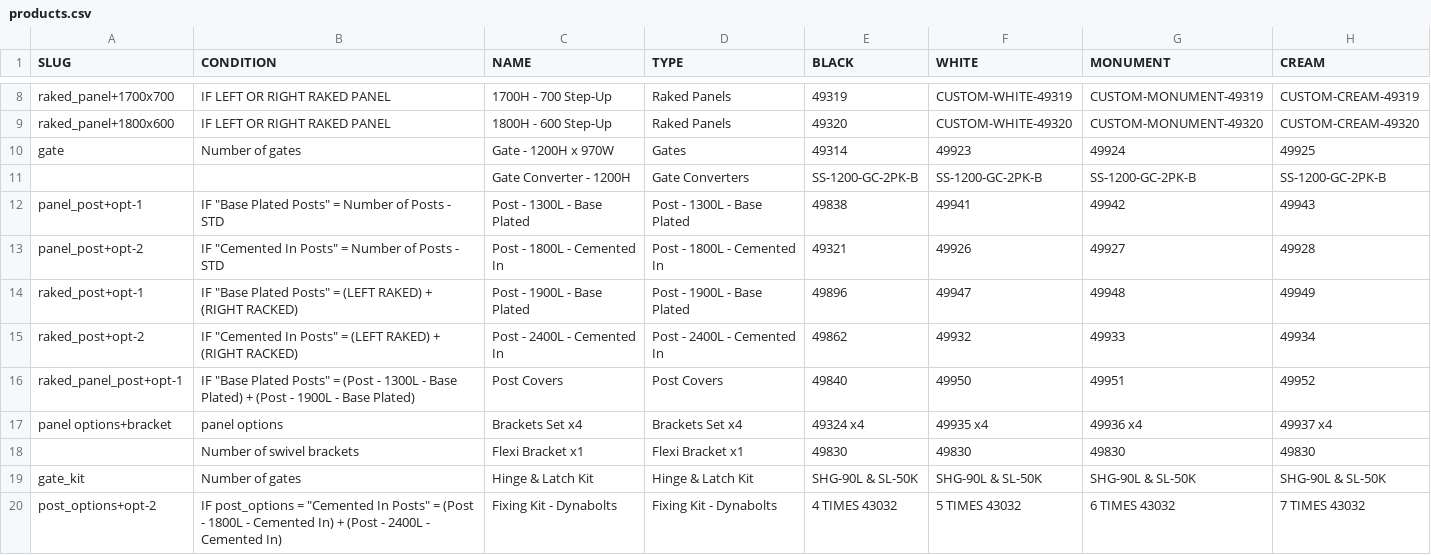
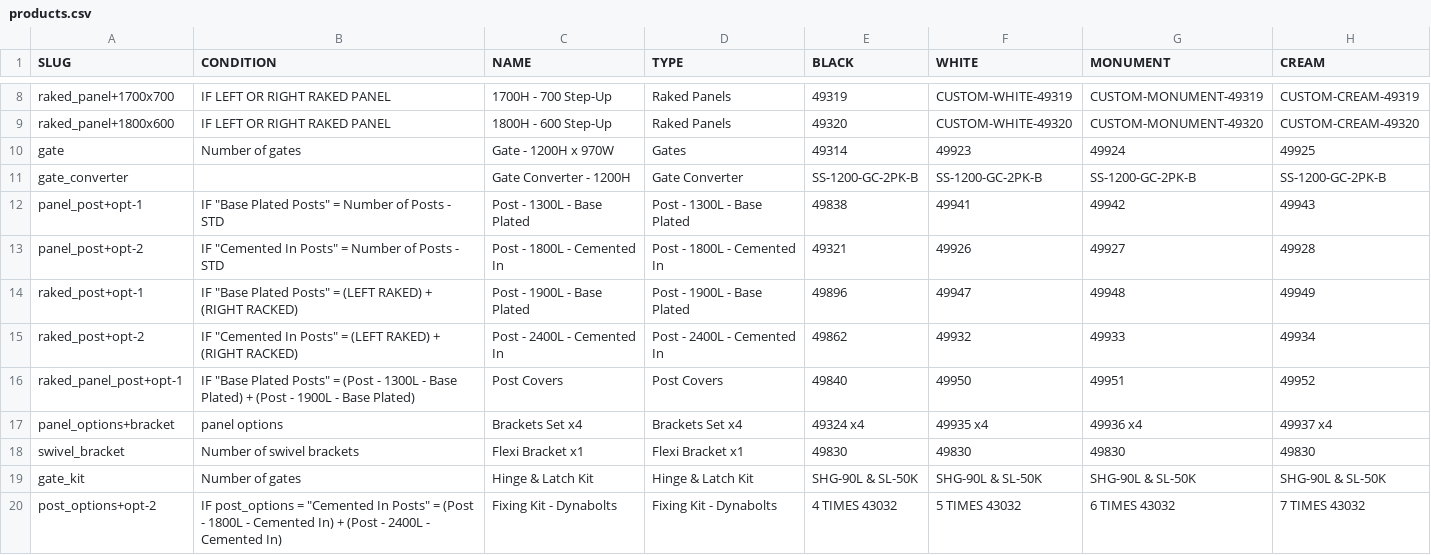
Before and after one commit to fencewebmaster/fencing, a CSV file: data/products.csv, drawn as a sheet; only a part is shown, gaps mark what is left out.

```diff
--- a/data/products.csv
+++ b/data/products.csv
@@ -10,3 +10,3 @@ raked_panel+1800x600,IF LEFT OR RIGHT RAKED PANEL,1800H - 600 Step-Up,Raked Pane
 gate,Number of gates,Gate - 1200H x 970W,Gates,49314,49923,49924,49925
-,,Gate Converter - 1200H,Gate Converters,SS-1200-GC-2PK-B,SS-1200-GC-2PK-B,SS-1200-GC-2PK-B,SS-1200-GC-2PK-B
+gate_converter,,Gate Converter - 1200H,Gate Converter,SS-1200-GC-2PK-B,SS-1200-GC-2PK-B,SS-1200-GC-2PK-B,SS-1200-GC-2PK-B
 panel_post+opt-1,"IF ""Base Plated Posts"" = Number of Posts - STD",Post - 1300L - Base Plated,Post - 1300L - Base Plated,49838,49941,49942,49943
@@ -16,4 +16,4 @@ raked_post+opt-2,"IF ""Cemented In Posts"" = (LEFT RAKED) + (RIGHT RACKED)",Post
 raked_panel_post+opt-1,"IF ""Base Plated Posts"" = (Post - 1300L - Base Plated) + (Post - 1900L - Base Plated)",Post Covers,Post Covers,49840,49950,49951,49952
-panel options+bracket,panel options,Brackets Set x4,Brackets Set x4,49324 x4,49935 x4,49936 x4,49937 x4
-,Number of swivel brackets,Flexi Bracket x1,Flexi Bracket x1,49830,49830,49830,49830
+panel_options+bracket,panel options,Brackets Set x4,Brackets Set x4,49324 x4,49935 x4,49936 x4,49937 x4
+swivel_bracket,Number of swivel brackets,Flexi Bracket x1,Flexi Bracket x1,49830,49830,49830,49830
 gate_kit,Number of gates,Hinge & Latch Kit,Hinge & Latch Kit,SHG-90L & SL-50K,SHG-90L & SL-50K,SHG-90L & SL-50K,SHG-90L & SL-50K
```
Also changed, not shown: 6 other files.
